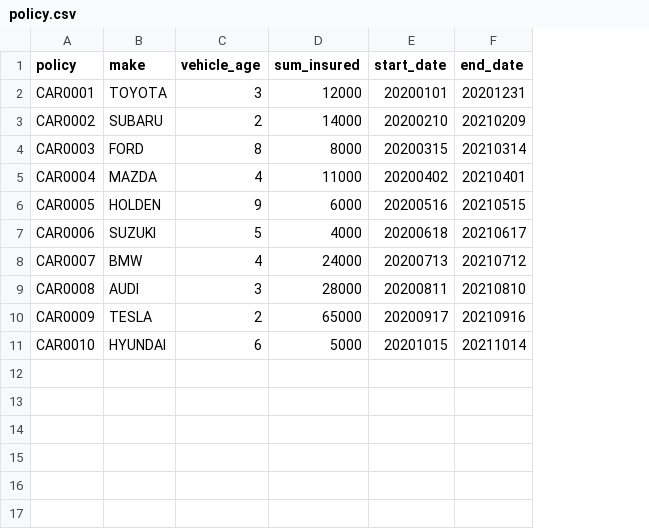
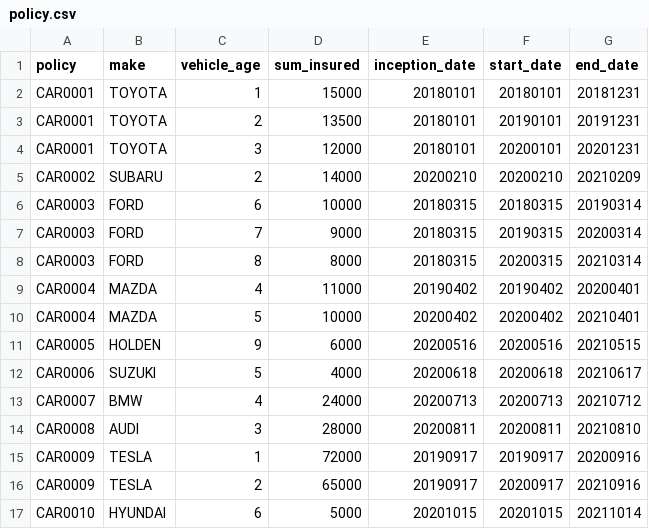
Before and after one commit to m-matthews/pyspark-tutorial, a CSV file: data/policy.csv, drawn as a sheet; addresses are those after the commit; the diff names each change by its address in the sheet, - before the commit and + after, or states it on an @@ line.

Commit message:
Update sample data.

```diff
--- a/data/policy.csv
+++ b/data/policy.csv
+column E (inception_date), rows 4-5: 20180101 | 20200210; rows 8-9: 20180315 | 20190402; rows 11-14: 20200516 | 20200618 | 20200713 | 20200811; rows 16-17: 20190917 | 20201015
+row 2: CAR0001 | TOYOTA | 1 | 15000 | 20180101 | 20180101 | 20181231
+row 3: CAR0001 | TOYOTA | 2 | 13500 | 20180101 | 20190101 | 20191231
+row 6: CAR0003 | FORD | 6 | 10000 | 20180315 | 20180315 | 20190314
+row 7: CAR0003 | FORD | 7 | 9000 | 20180315 | 20190315 | 20200314
-F9 (start_date): 20200402
+F9 (start_date): 20190402
-G9 (end_date): 20210401
+G9 (end_date): 20200401
+row 10: CAR0004 | MAZDA | 5 | 10000 | 20200402 | 20200402 | 20210401
+row 15: CAR0009 | TESLA | 1 | 72000 | 20190917 | 20190917 | 20200916
```
Also changed, not shown: 1 other file.
